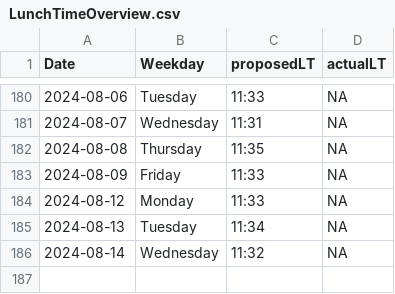
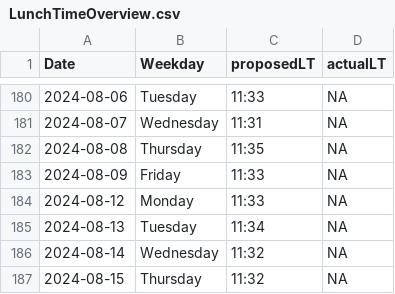
Before and after one commit to LeaSeep/LunchTime, a CSV file: shinyApp/www/LunchTimeOverview.csv, drawn as a sheet; only a part is shown, gaps mark what is left out.

Commit message:
Update the times to eat

```diff
--- a/shinyApp/www/LunchTimeOverview.csv
+++ b/shinyApp/www/LunchTimeOverview.csv
@@ -186 +186,2 @@ Date, Weekday, proposedLT, actualLT
 2024-08-14,Wednesday,11:32,NA
+2024-08-15,Thursday,11:32,NA
```
